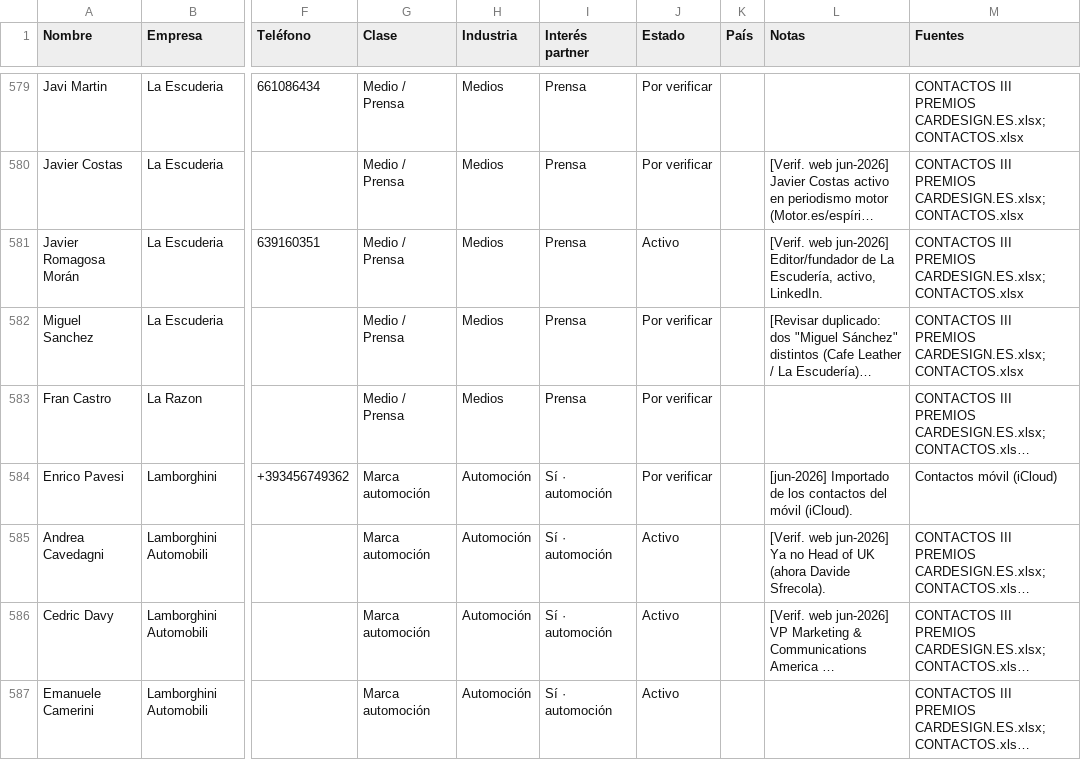
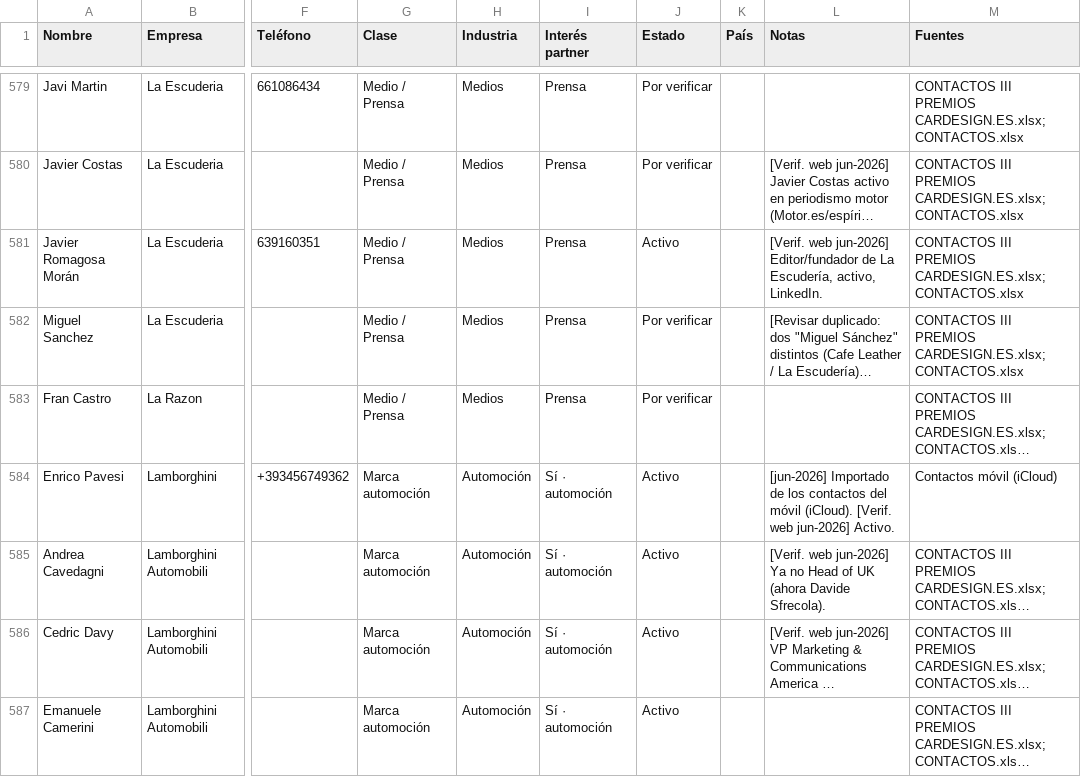
Before and after one commit to alvaromuro99/CarDesign-App, a CSV file: contactos/contactos.csv, drawn as a sheet; only a part is shown, gaps mark what is left out; long unchanged cells end in …; the diff covers the shown part only; the diff names each change by its address in the sheet, - before the commit and + after, or states it on an @@ line.

Commit message:
Ronda 3: verificacion empleo y relleno Praga

```diff
--- a/contactos/contactos.csv
+++ b/contactos/contactos.csv
-J584 (Estado): Por verificar
+J584 (Estado): Activo
-L584 (Notas): …móvil (iCloud).
+L584 (Notas): …móvil (iCloud). [Verif. web jun-2026] Activo.
```
Also changed, not shown: 20 edited cells elsewhere in this file, 1 other file.
